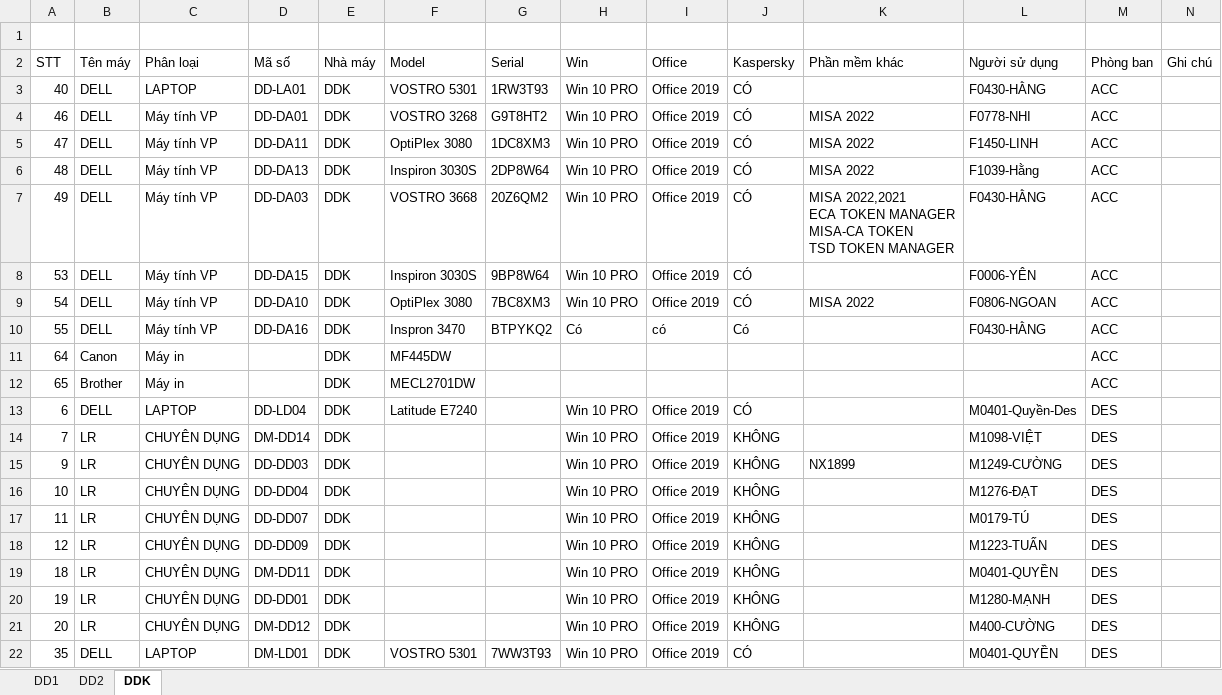
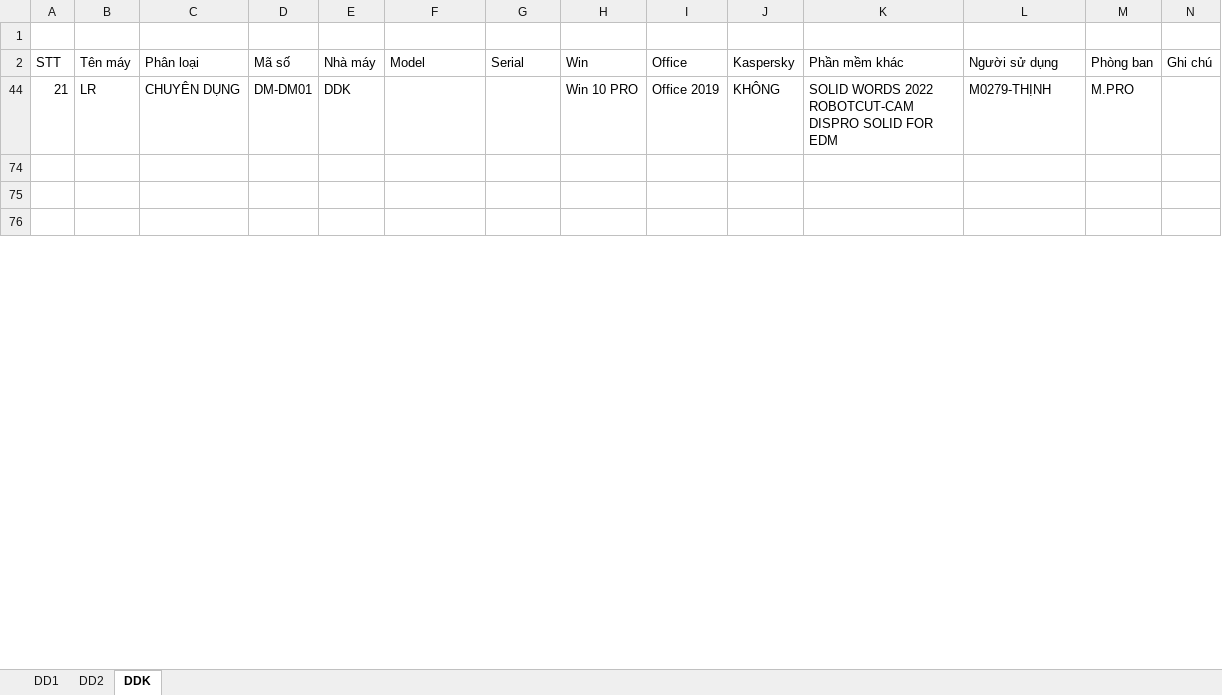
Before and after one commit to DangVanDoan05/QUANLY-IT-Cai-Tien-Update-PM-, an Excel workbook: Kiem ke MT +PM Minh Thủy(Thống kê lại KASPER 3 nhà máy).xlsx, sheet DDK, drawn as a sheet; only a part is shown; the shorter side is filled out with more unchanged rows; values as stored, in another font and other column widths than the file's, no borders; ↵ is a line break in a cell; the diff covers the shown part only; the diff names each change by its address in the sheet, - before the commit and + after, or states it on an @@ line.

```diff
--- a/Kiem ke MT +PM Minh Thủy(Thống kê lại KASPER 3 nhà máy).xlsx (sheet DDK)
+++ b/Kiem ke MT +PM Minh Thủy(Thống kê lại KASPER 3 nhà máy).xlsx (sheet DDK)
@@ row 3 hidden: 40 | DELL | LAPTOP | DD-LA01 | DDK | VOSTRO 5301 | 1RW3T93 | Win 10 PRO | Office 2019 | CÓ |  | F0430-HẰNG | ACC @@
@@ row 4 hidden: 46 | DELL | Máy tính VP | DD-DA01 | DDK | VOSTRO 3268 | G9T8HT2 | Win 10 PRO | Office 2019 | CÓ | MISA 2022 | F0778-NHI | ACC @@
@@ row 5 hidden: 47 | DELL | Máy tính VP | DD-DA11 | DDK | OptiPlex 3080 | 1DC8XM3 | Win 10 PRO | Office 2019 | CÓ | MISA 2022 | F1450-LINH | ACC @@
@@ row 6 hidden: 48 | DELL | Máy tính VP | DD-DA13 | DDK | Inspiron 3030S | 2DP8W64 | Win 10 PRO | Office 2019 | CÓ | MISA 2022 | F1039-Hằng | ACC @@
@@ row 7 hidden: 49 | DELL | Máy tính VP | DD-DA03 | DDK | VOSTRO 3668 | 20Z6QM2 | Win 10 PRO | Office 2019 | CÓ | MISA 2022,2021 ↵ ECA TOKEN MANAGER ↵ MISA-CA TOKEN ↵ TSD TOKEN MANAGER | F0430-HẰNG | ACC @@
@@ row 8 hidden: 53 | DELL | Máy tính VP | DD-DA15 | DDK | Inspiron 3030S | 9BP8W64 | Win 10 PRO | Office 2019 | CÓ |  | F0006-YÊN | ACC @@
@@ row 9 hidden: 54 | DELL | Máy tính VP | DD-DA10 | DDK | OptiPlex 3080 | 7BC8XM3 | Win 10 PRO | Office 2019 | CÓ | MISA 2022 | F0806-NGOAN | ACC @@
@@ row 10 hidden: 55 | DELL | Máy tính VP | DD-DA16 | DDK | Inspron 3470 | BTPYKQ2 | Có | có | Có |  | F0430-HẰNG | ACC @@
@@ row 11 hidden: 64 | Canon | Máy in |  | DDK | MF445DW |  |  |  |  |  |  | ACC @@
@@ row 12 hidden: 65 | Brother | Máy in |  | DDK | MECL2701DW |  |  |  |  |  |  | ACC @@
@@ row 13 hidden: 6 | DELL | LAPTOP | DD-LD04 | DDK | Latitude E7240 |  | Win 10 PRO | Office 2019 | CÓ |  | M0401-Quyền-Des | DES @@
@@ row 14 hidden: 7 | LR | CHUYÊN DỤNG | DM-DD14 | DDK |  |  | Win 10 PRO | Office 2019 | KHÔNG |  | M1098-VIỆT | DES @@
@@ row 15 hidden: 9 | LR | CHUYÊN DỤNG | DD-DD03 | DDK |  |  | Win 10 PRO | Office 2019 | KHÔNG | NX1899 | M1249-CƯỜNG | DES @@
@@ row 16 hidden: 10 | LR | CHUYÊN DỤNG | DD-DD04 | DDK |  |  | Win 10 PRO | Office 2019 | KHÔNG |  | M1276-ĐẠT | DES @@
@@ row 17 hidden: 11 | LR | CHUYÊN DỤNG | DD-DD07 | DDK |  |  | Win 10 PRO | Office 2019 | KHÔNG |  | M0179-TÚ | DES @@
@@ row 18 hidden: 12 | LR | CHUYÊN DỤNG | DD-DD09 | DDK |  |  | Win 10 PRO | Office 2019 | KHÔNG |  | M1223-TUẤN | DES @@
@@ row 19 hidden: 18 | LR | CHUYÊN DỤNG | DM-DD11 | DDK |  |  | Win 10 PRO | Office 2019 | KHÔNG |  | M0401-QUYỀN | DES @@
@@ row 20 hidden: 19 | LR | CHUYÊN DỤNG | DD-DD01 | DDK |  |  | Win 10 PRO | Office 2019 | KHÔNG |  | M1280-MẠNH | DES @@
@@ row 21 hidden: 20 | LR | CHUYÊN DỤNG | DM-DD12 | DDK |  |  | Win 10 PRO | Office 2019 | KHÔNG |  | M400-CƯỜNG | DES @@
@@ row 22 hidden: 35 | DELL | LAPTOP | DM-LD01 | DDK | VOSTRO 5301 | 7WW3T93 | Win 10 PRO | Office 2019 | CÓ |  | M0401-QUYỀN | DES @@
```
Also changed, not shown: 50 hidden or unhidden rows elsewhere in this sheet, 37 other files.
